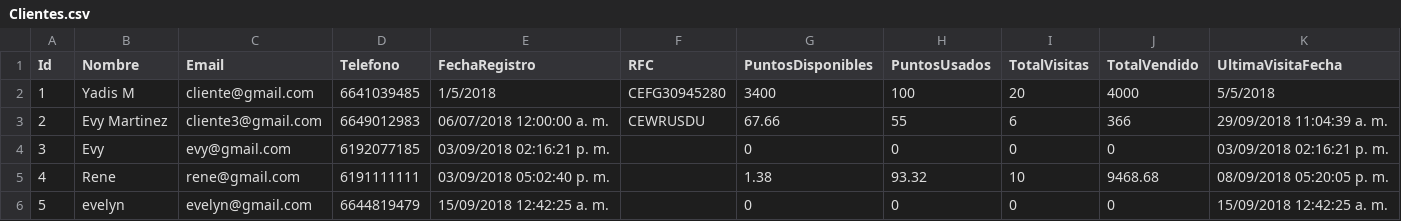
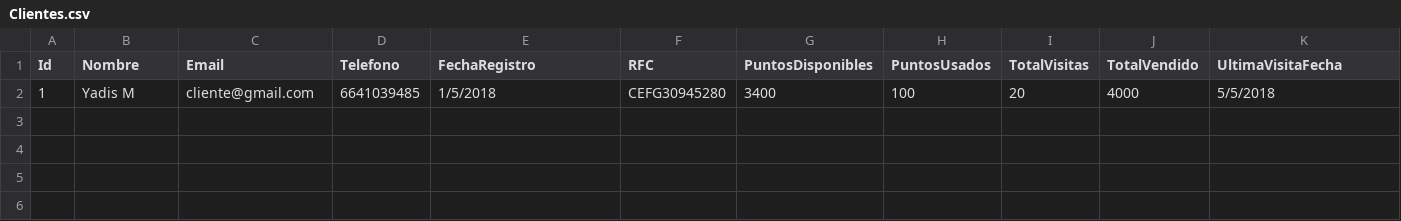
Before and after one commit to wibsar/seiya-pos, a CSV file: Data/Clientes.csv, drawn as a sheet.

```diff
--- a/Data/Clientes.csv
+++ b/Data/Clientes.csv
@@ -2,5 +2 @@ Id,Nombre,Email,Telefono,FechaRegistro,RFC,PuntosDisponibles,PuntosUsados,TotalV
 1,Yadis M,cliente@gmail.com,6641039485,1/5/2018,CEFG30945280,3400,100,20,4000,5/5/2018
-2,Evy Martinez,cliente3@gmail.com,6649012983,06/07/2018 12:00:00 a. m.,CEWRUSDU,67.66,55,6,366,29/09/2018 11:04:39 a. m.
-3,Evy,evy@gmail.com,6192077185,03/09/2018 02:16:21 p. m.,,0,0,0,0,03/09/2018 02:16:21 p. m.
-4,Rene,rene@gmail.com,6191111111,03/09/2018 05:02:40 p. m.,,1.38,93.32,10,9468.68,08/09/2018 05:20:05 p. m.
-5,evelyn,evelyn@gmail.com,6644819479,15/09/2018 12:42:25 a. m.,,0,0,0,0,15/09/2018 12:42:25 a. m.
```
Also changed, not shown: Data/PosData.csv, 6 other files.
